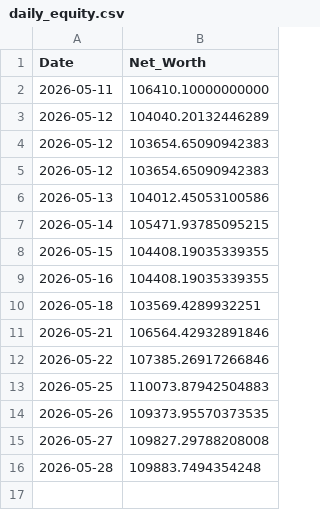
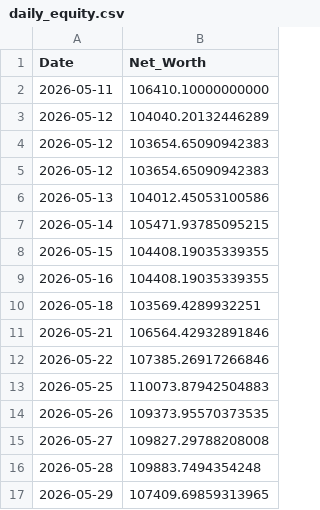
Before and after one commit to nangiasachin27/T_Raider_v3_PB, a CSV file: config/daily_equity.csv, drawn as a sheet.

```diff
--- a/config/daily_equity.csv
+++ b/config/daily_equity.csv
@@ -16 +16,2 @@ Date,Net_Worth
 2026-05-28,109883.7494354248
+2026-05-29,107409.69859313965
```
Also changed, not shown: 3 other files.
